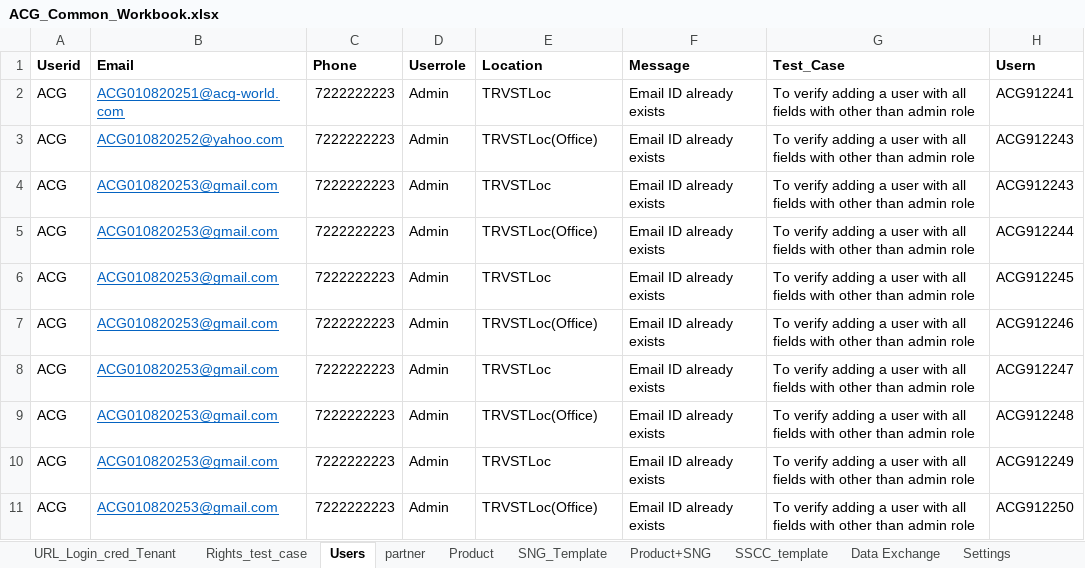
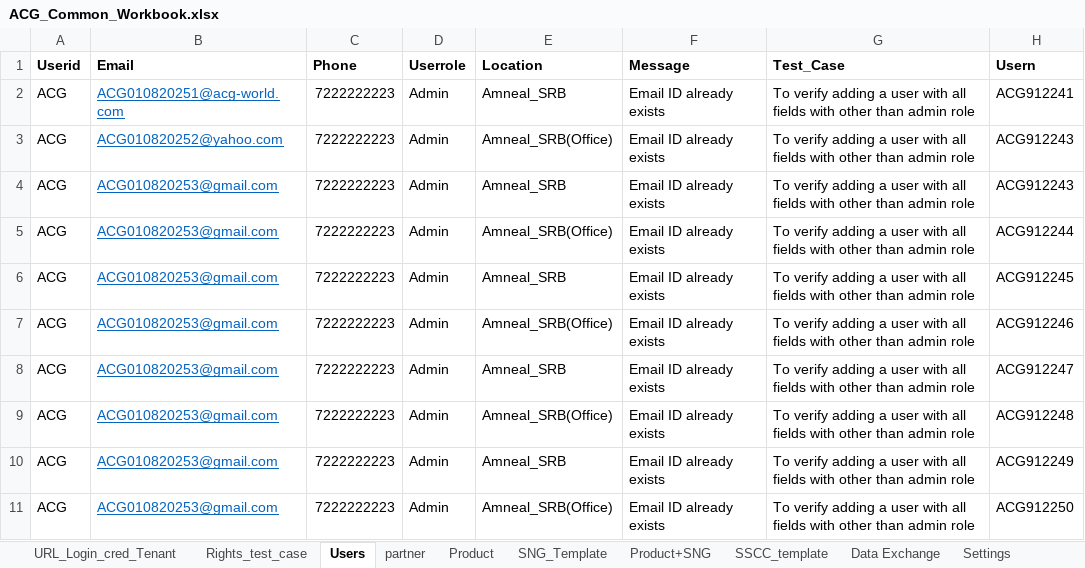
Before and after one commit to Shantanu26-acg/L4-Azure, an Excel workbook: ACG_Common_Workbook.xlsx, sheet Users, drawn as a sheet; only a part is shown; values as stored, in another font and other column widths than the file's, no borders; conditional formats not drawn; the diff names each change by its address in the sheet, - before the commit and + after, or states it on an @@ line.

Commit message:
Workbook Update

```diff
--- a/ACG_Common_Workbook.xlsx (sheet Users)
+++ b/ACG_Common_Workbook.xlsx (sheet Users)
-E2 (Location): TRVSTLoc
+E2 (Location): Amneal_SRB
-E3 (Location): TRVSTLoc(Office)
+E3 (Location): Amneal_SRB(Office)
-E4 (Location): TRVSTLoc
+E4 (Location): Amneal_SRB
-E5 (Location): TRVSTLoc(Office)
+E5 (Location): Amneal_SRB(Office)
-E6 (Location): TRVSTLoc
+E6 (Location): Amneal_SRB
-E7 (Location): TRVSTLoc(Office)
+E7 (Location): Amneal_SRB(Office)
-E8 (Location): TRVSTLoc
+E8 (Location): Amneal_SRB
-E9 (Location): TRVSTLoc(Office)
+E9 (Location): Amneal_SRB(Office)
-E10 (Location): TRVSTLoc
+E10 (Location): Amneal_SRB
-E11 (Location): TRVSTLoc(Office)
+E11 (Location): Amneal_SRB(Office)
```
